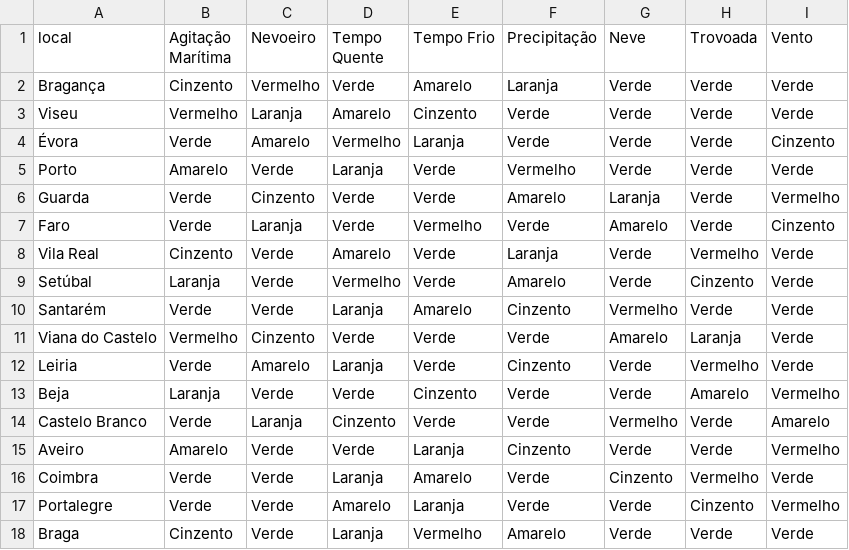
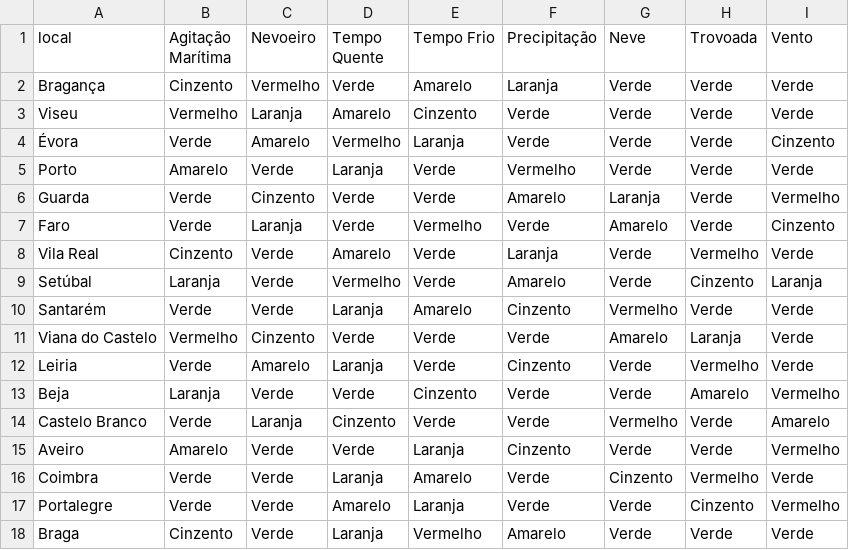
Before and after one commit to CatiaBarros/IPMA-data-collector, a CSV file: avisos_ipma.csv, drawn as a sheet.

Commit message:
Update avisos_ipma.csv

```diff
--- a/avisos_ipma.csv
+++ b/avisos_ipma.csv
@@ -8,3 +8,3 @@
 "Vila Real","Cinzento","Verde","Amarelo","Verde","Laranja","Verde","Vermelho","Verde"
-"Setúbal","Laranja","Verde","Vermelho","Verde","Amarelo","Verde","Cinzento","Verde"
+"Setúbal","Laranja","Verde","Vermelho","Verde","Amarelo","Verde","Cinzento","Laranja"
 "Santarém","Verde","Verde","Laranja","Amarelo","Cinzento","Vermelho","Verde","Verde"
```
